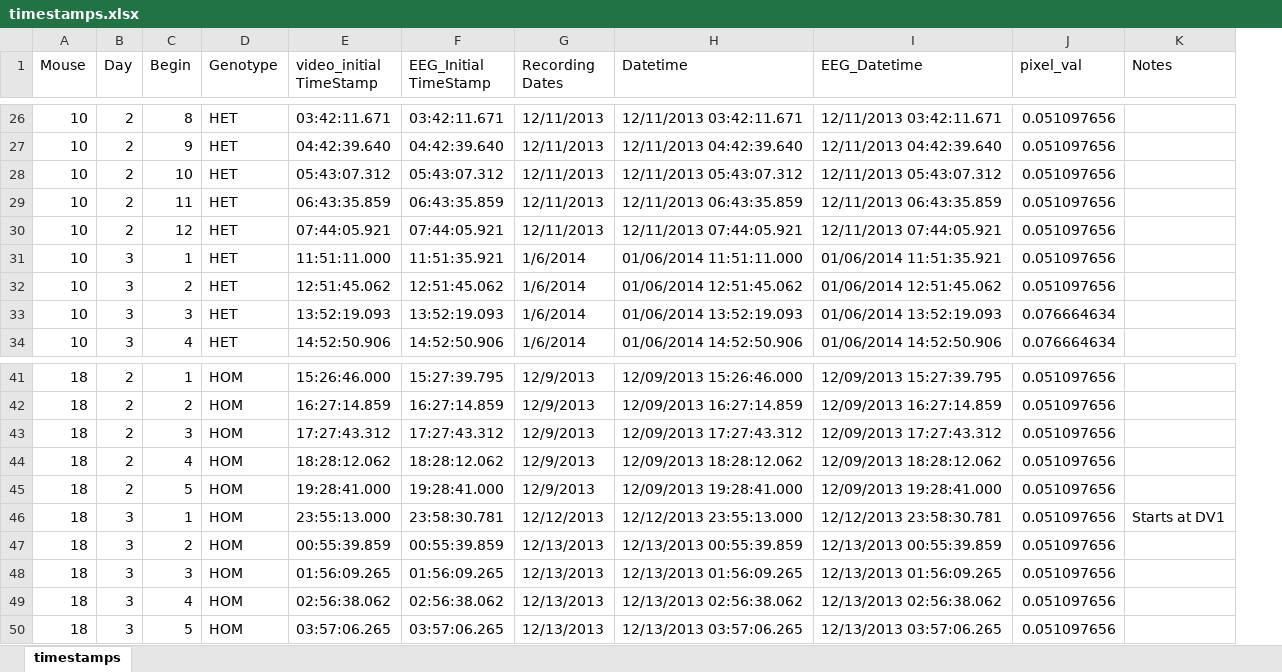
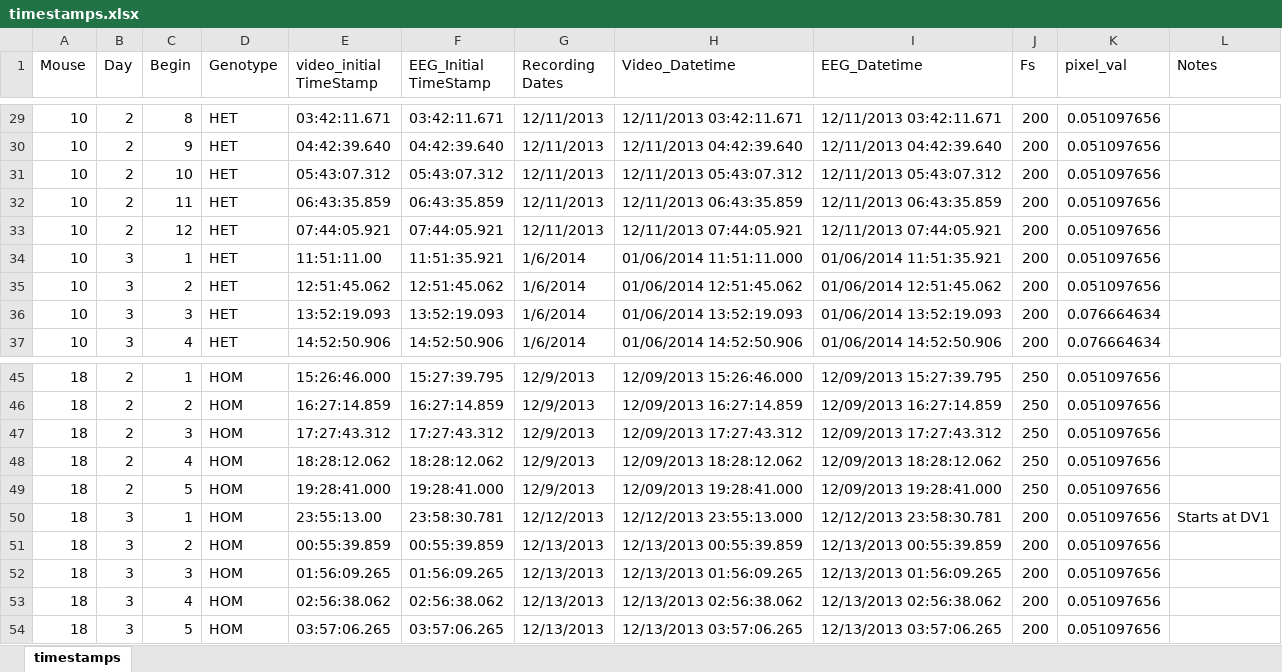
Before and after one commit to nriveira/DLC-Analysis, an Excel workbook: timestamps.xlsx, sheet timestamps, drawn as a sheet; only a part is shown, gaps mark what is left out; values as stored, in another font and other column widths than the file's, no cell formats; addresses are those after the commit; the diff covers the shown part only; the diff names each change by its address in the sheet, - before the commit and + after, or states it on an @@ line.

```diff
--- a/timestamps.xlsx (sheet timestamps)
+++ b/timestamps.xlsx (sheet timestamps)
+column J (Fs), rows 29-37: all 200; rows 45-54: 250 | 250 | 250 | 250 | 250 | 200 | 200 | 200 | 200 | 200
-H1: Datetime
+H1: Video_Datetime
-E34 (video_initial TimeStamp): 11:51:11.000
+E34 (video_initial TimeStamp): 11:51:11.00
-E50 (video_initial TimeStamp): 23:55:13.000
+E50 (video_initial TimeStamp): 23:55:13.00
```
Also changed, not shown: 8 added rows, 1 removed row and 2 edited cells elsewhere in this sheet, cell formats, formulas that keep their value, 18 other files.
